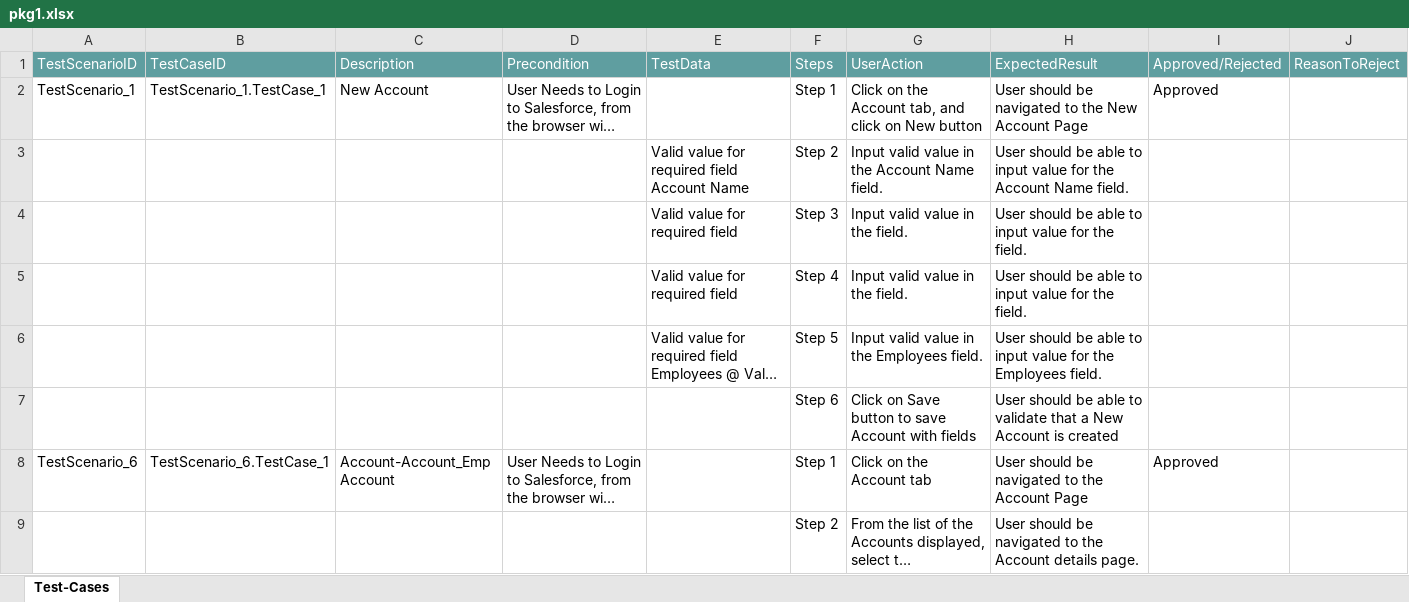
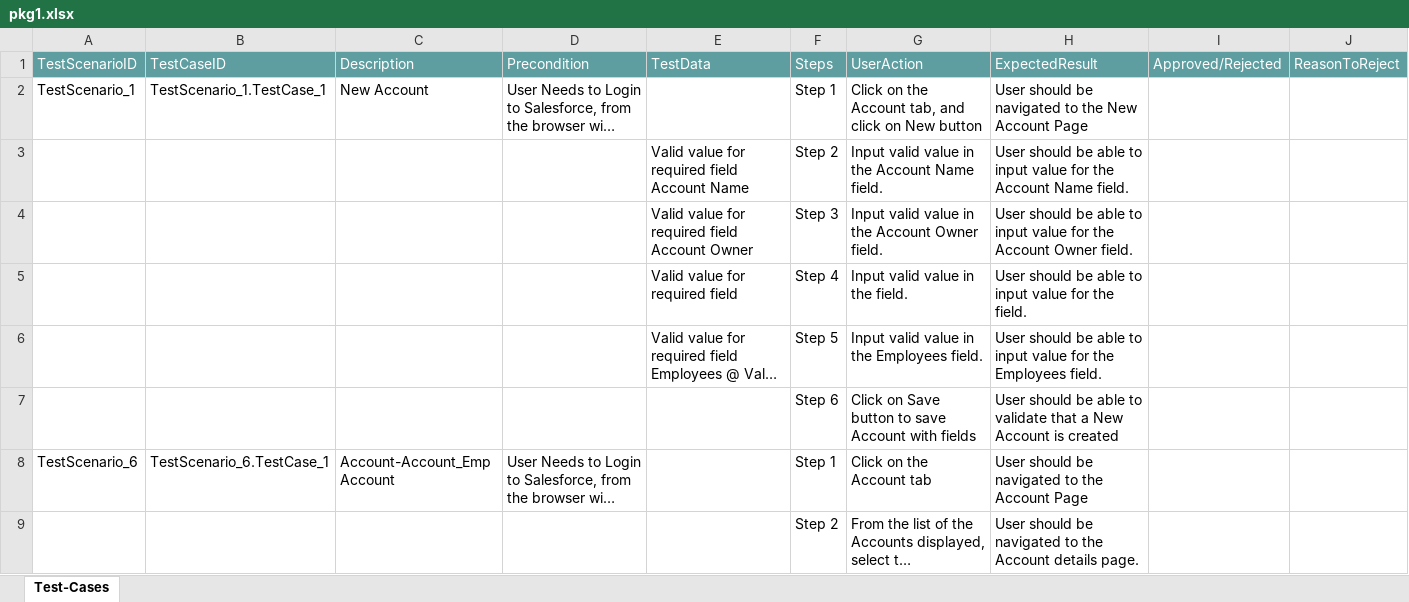
Before and after one commit to ShaikMohamedIrfan/testwf, an Excel workbook: pkg1.xlsx, sheet Test-Cases, drawn as a sheet; long unchanged cells end in …; values as stored, in another font and other column widths than the file's, no borders; table styles not drawn; the diff names each change by its address in the sheet, - before the commit and + after, or states it on an @@ line.

Commit message:
Initial Commit for Verification of Test cases

```diff
--- a/pkg1.xlsx (sheet Test-Cases)
+++ b/pkg1.xlsx (sheet Test-Cases)
-I2: Approved
+I2: (empty)
-E4: Valid value for required field
+E4: Valid value for required field Account Owner
-G4: Input valid value in the field.
+G4: Input valid value in the Account Owner field.
-H4: …for the field.
+H4: …for the Account Owner field.
-I8: Approved
+I8: (empty)
```
